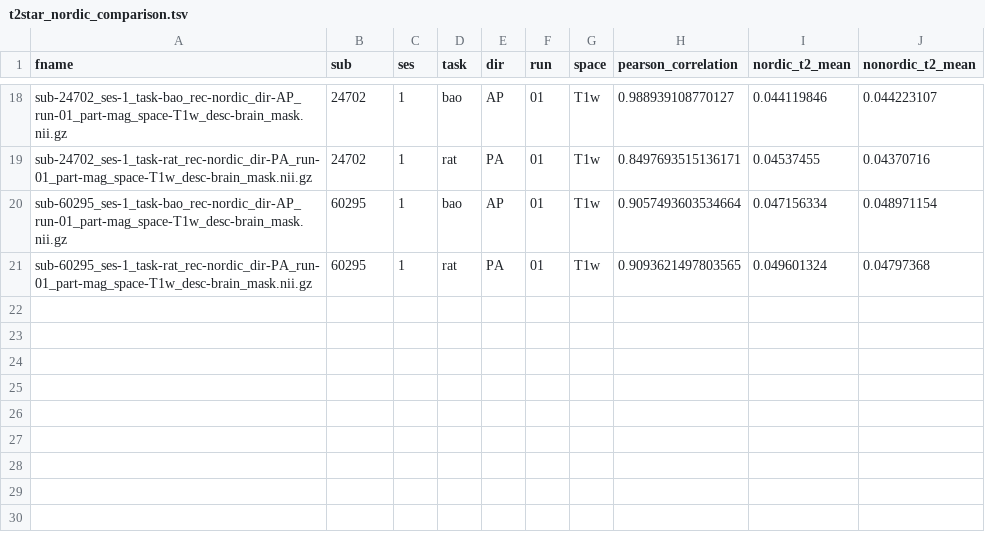
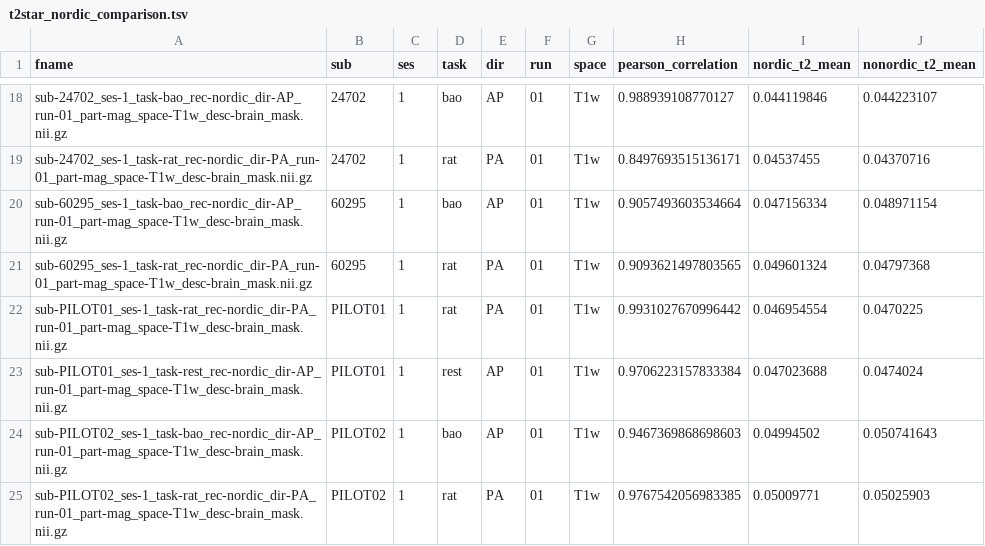
Before and after one commit to PennLINC/affective-instability, a TSV file: data/t2star_nordic_comparison.tsv, drawn as a sheet; only a part is shown, gaps mark what is left out; the diff names each change by its address in the sheet, - before the commit and + after, or states it on an @@ line.

```diff
--- a/data/t2star_nordic_comparison.tsv
+++ b/data/t2star_nordic_comparison.tsv
+row 22: sub-PILOT01_ses-1_task-rat_rec-nordic_dir-PA_run-01_part-mag_space-T1w_desc-brain_mask.nii.gz | PILOT01 | 1 | rat | PA | 01 | T1w | 0.9931027670996442 | 0.046954554 | 0.0470225
+row 23: sub-PILOT01_ses-1_task-rest_rec-nordic_dir-AP_run-01_part-mag_space-T1w_desc-brain_mask.nii.gz | PILOT01 | 1 | rest | AP | 01 | T1w | 0.9706223157833384 | 0.047023688 | 0.0474024
+row 24: sub-PILOT02_ses-1_task-bao_rec-nordic_dir-AP_run-01_part-mag_space-T1w_desc-brain_mask.nii.gz | PILOT02 | 1 | bao | AP | 01 | T1w | 0.9467369868698603 | 0.04994502 | 0.050741643
+row 25: sub-PILOT02_ses-1_task-rat_rec-nordic_dir-PA_run-01_part-mag_space-T1w_desc-brain_mask.nii.gz | PILOT02 | 1 | rat | PA | 01 | T1w | 0.9767542056983385 | 0.05009771 | 0.05025903
```
Also changed, not shown: 12 other files.
